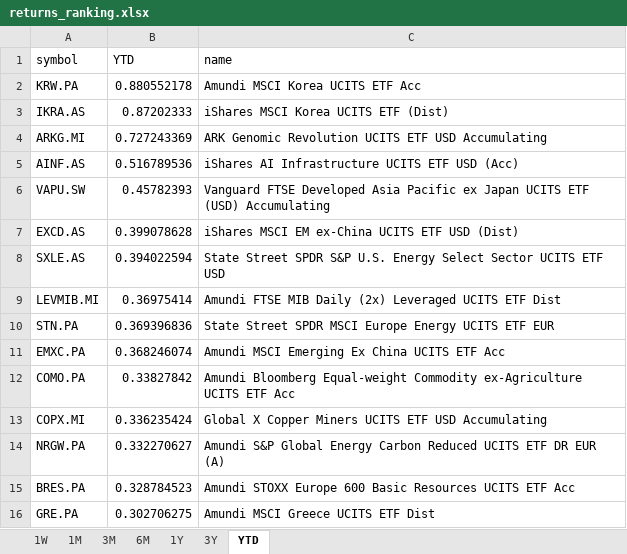
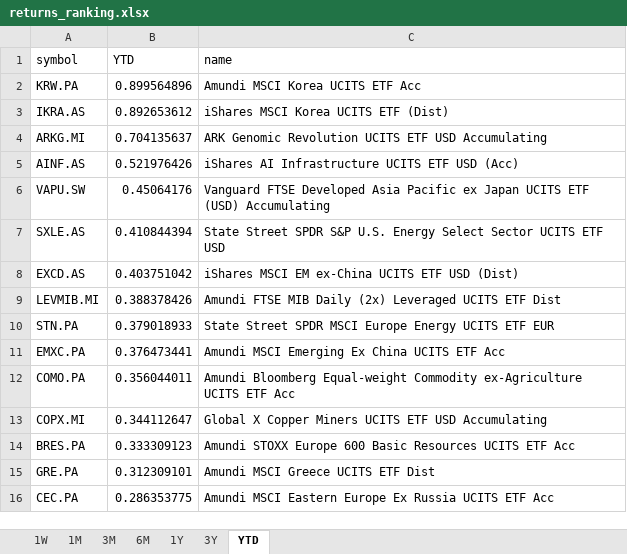
Before and after one commit to laceto/myfinance2, an Excel workbook: data/results/etf/returns_ranking.xlsx, sheet YTD, drawn as a sheet; values as stored, in another font and other column widths than the file's, no borders; removed rows and columns are numbered as before the commit, all else as after; the diff names each change by its address in the sheet, - before the commit and + after, or states it on an @@ line.

```diff
--- a/data/results/etf/returns_ranking.xlsx (sheet YTD)
+++ b/data/results/etf/returns_ranking.xlsx (sheet YTD)
-B2 (YTD): 0.880552178
+B2 (YTD): 0.899564896
-B3 (YTD): 0.87202333
+B3 (YTD): 0.892653612
-B4 (YTD): 0.727243369
+B4 (YTD): 0.704135637
-B5 (YTD): 0.516789536
+B5 (YTD): 0.521976426
-B6 (YTD): 0.45782393
+B6 (YTD): 0.45064176
-row 7: EXCD.AS | 0.399078628 | iShares MSCI EM ex-China UCITS ETF USD (Dist)
-B7 (YTD): 0.394022594
+B7 (YTD): 0.410844394
+row 8: EXCD.AS | 0.403751042 | iShares MSCI EM ex-China UCITS ETF USD (Dist)
-B9 (YTD): 0.36975414
+B9 (YTD): 0.388378426
-B10 (YTD): 0.369396836
+B10 (YTD): 0.379018933
-B11 (YTD): 0.368246074
+B11 (YTD): 0.376473441
-B12 (YTD): 0.33827842
+B12 (YTD): 0.356044011
-B13 (YTD): 0.336235424
+B13 (YTD): 0.344112647
-row 14: NRGW.PA | 0.332270627 | Amundi S&P Global Energy Carbon Reduced UCITS ETF DR EUR (A)
-B14 (YTD): 0.328784523
+B14 (YTD): 0.333309123
-B15 (YTD): 0.302706275
+B15 (YTD): 0.312309101
+row 16: CEC.PA | 0.286353775 | Amundi MSCI Eastern Europe Ex Russia UCITS ETF Acc
```
Also changed, not shown: sheet 1W, sheet 6M, sheet 1M, sheet 3M, sheet 3Y, sheet 1Y, 2 other files.
